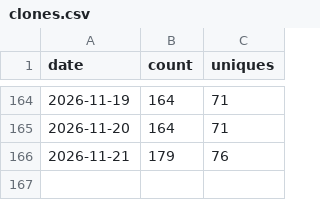
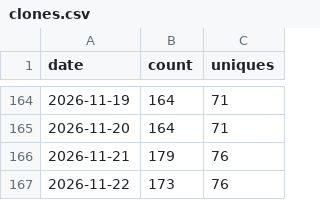
Before and after one commit to PauloCarv/drupalclaw-project, a CSV file: traffic/clones.csv, drawn as a sheet; only a part is shown, gaps mark what is left out; the diff names each change by its address in the sheet, - before the commit and + after, or states it on an @@ line.

```diff
--- a/traffic/clones.csv
+++ b/traffic/clones.csv
+row 167: 2026-11-22 | 173 | 76
```
Also changed, not shown: traffic/views.csv, 2 other files.
